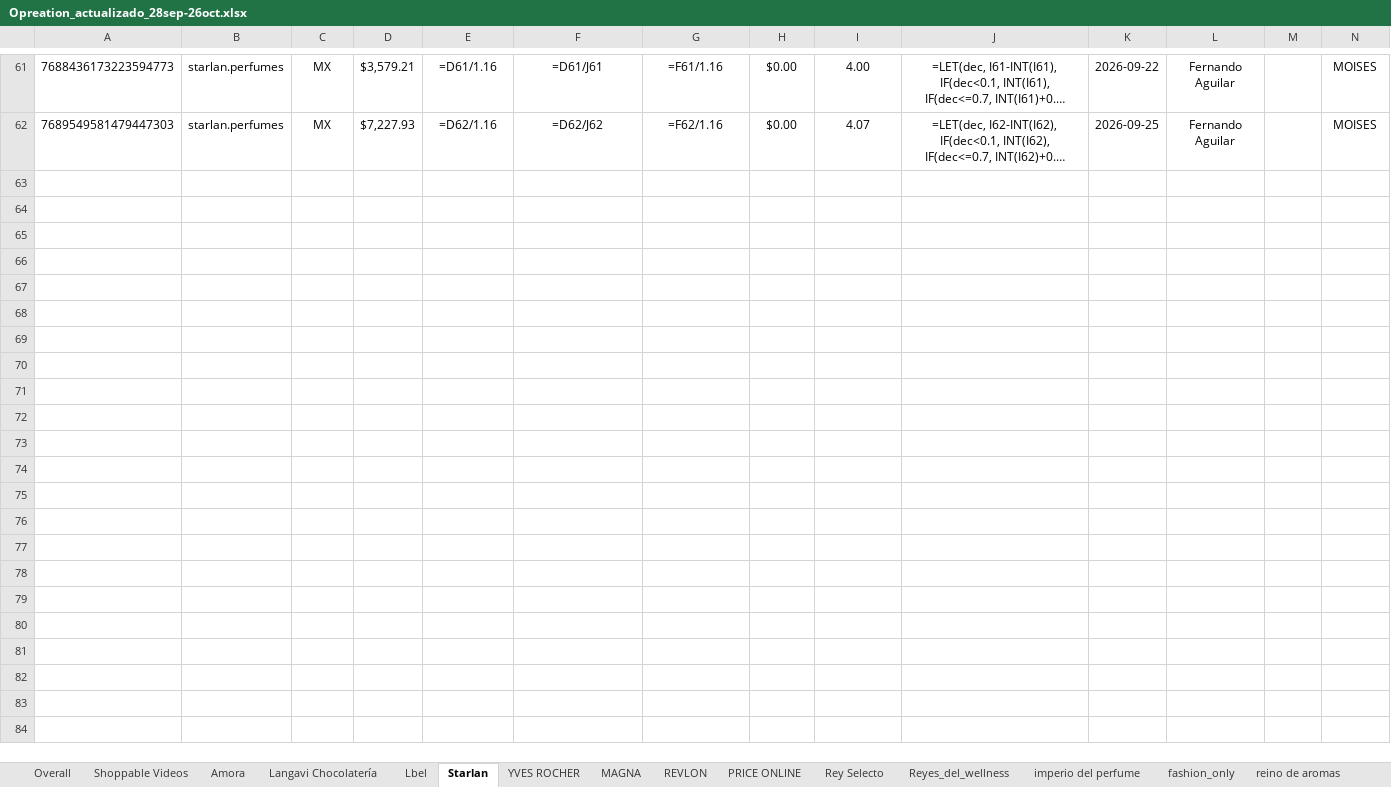
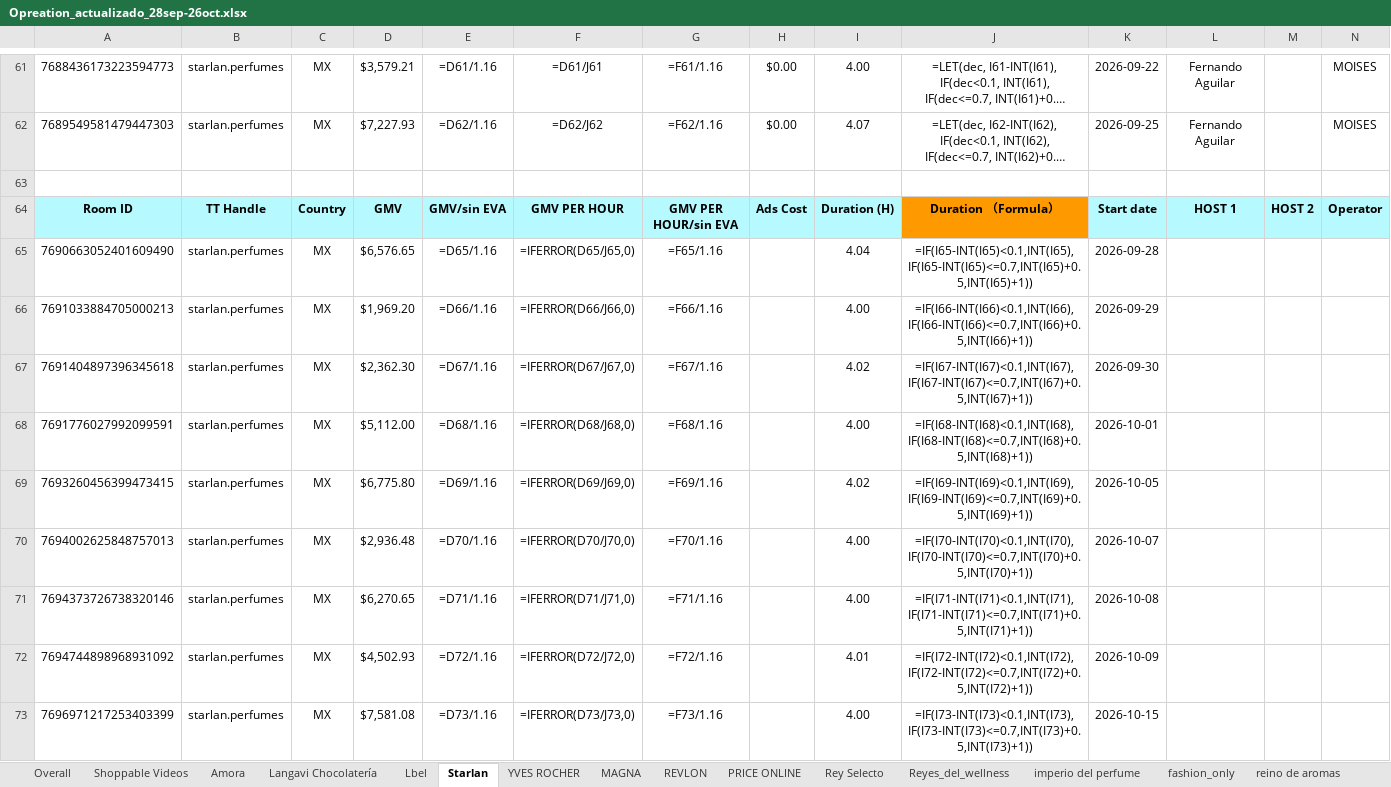
Before and after one commit to zoidanoficial-alt/PROYECTO, an Excel workbook: Opreation_actualizado_28sep-26oct.xlsx, sheet Starlan, drawn as a sheet; only a part is shown, gaps mark what is left out; long unchanged cells end in …; values as stored, in another font and other column widths than the file's, no borders; formulas without a stored value are shown as written; rows hold the shown columns only; the diff names each change by its address in the sheet, - before the commit and + after, or states it on an @@ line.

```diff
--- a/Opreation_actualizado_28sep-26oct.xlsx (sheet Starlan)
+++ b/Opreation_actualizado_28sep-26oct.xlsx (sheet Starlan)
+row 63: (empty)
+row 64: Room ID | TT Handle | Country | GMV | GMV/sin EVA | GMV PER HOUR | GMV PER HOUR/sin EVA | Ads Cost | Duration (H) | Duration （Formula） | Start date | HOST 1 | HOST 2 | Operator
+row 65: 7690663052401609490 | starlan.perfumes | MX | $6,576.65 | =D65/1.16 | =IFERROR(D65/J65,0) | =F65/1.16 |  | 4.04 | =IF(I65-INT(I65)<0.1,INT(I65),IF(I65-INT(I65)<=0.7,INT(I65)+0.5,INT(I65)+1)) | 2026-09-28
+row 66: 7691033884705000213 | starlan.perfumes | MX | $1,969.20 | =D66/1.16 | =IFERROR(D66/J66,0) | =F66/1.16 |  | 4.00 | =IF(I66-INT(I66)<0.1,INT(I66),IF(I66-INT(I66)<=0.7,INT(I66)+0.5,INT(I66)+1)) | 2026-09-29
+row 67: 7691404897396345618 | starlan.perfumes | MX | $2,362.30 | =D67/1.16 | =IFERROR(D67/J67,0) | =F67/1.16 |  | 4.02 | =IF(I67-INT(I67)<0.1,INT(I67),IF(I67-INT(I67)<=0.7,INT(I67)+0.5,INT(I67)+1)) | 2026-09-30
+row 68: 7691776027992099591 | starlan.perfumes | MX | $5,112.00 | =D68/1.16 | =IFERROR(D68/J68,0) | =F68/1.16 |  | 4.00 | =IF(I68-INT(I68)<0.1,INT(I68),IF(I68-INT(I68)<=0.7,INT(I68)+0.5,INT(I68)+1)) | 2026-10-01
+row 69: 7693260456399473415 | starlan.perfumes | MX | $6,775.80 | =D69/1.16 | =IFERROR(D69/J69,0) | =F69/1.16 |  | 4.02 | =IF(I69-INT(I69)<0.1,INT(I69),IF(I69-INT(I69)<=0.7,INT(I69)+0.5,INT(I69)+1)) | 2026-10-05
+row 70: 7694002625848757013 | starlan.perfumes | MX | $2,936.48 | =D70/1.16 | =IFERROR(D70/J70,0) | =F70/1.16 |  | 4.00 | =IF(I70-INT(I70)<0.1,INT(I70),IF(I70-INT(I70)<=0.7,INT(I70)+0.5,INT(I70)+1)) | 2026-10-07
+row 71: 7694373726738320146 | starlan.perfumes | MX | $6,270.65 | =D71/1.16 | =IFERROR(D71/J71,0) | =F71/1.16 |  | 4.00 | =IF(I71-INT(I71)<0.1,INT(I71),IF(I71-INT(I71)<=0.7,INT(I71)+0.5,INT(I71)+1)) | 2026-10-08
+row 72: 7694744898968931092 | starlan.perfumes | MX | $4,502.93 | =D72/1.16 | =IFERROR(D72/J72,0) | =F72/1.16 |  | 4.01 | =IF(I72-INT(I72)<0.1,INT(I72),IF(I72-INT(I72)<=0.7,INT(I72)+0.5,INT(I72)+1)) | 2026-10-09
+row 73: 7696971217253403399 | starlan.perfumes | MX | $7,581.08 | =D73/1.16 | =IFERROR(D73/J73,0) | =F73/1.16 |  | 4.00 | =IF(I73-INT(I73)<0.1,INT(I73),IF(I73-INT(I73)<=0.7,INT(I73)+0.5,INT(I73)+1)) | 2026-10-15
```
